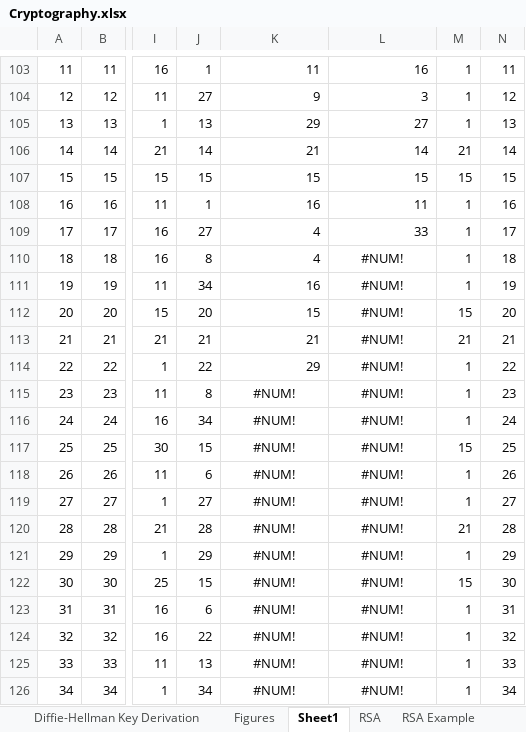
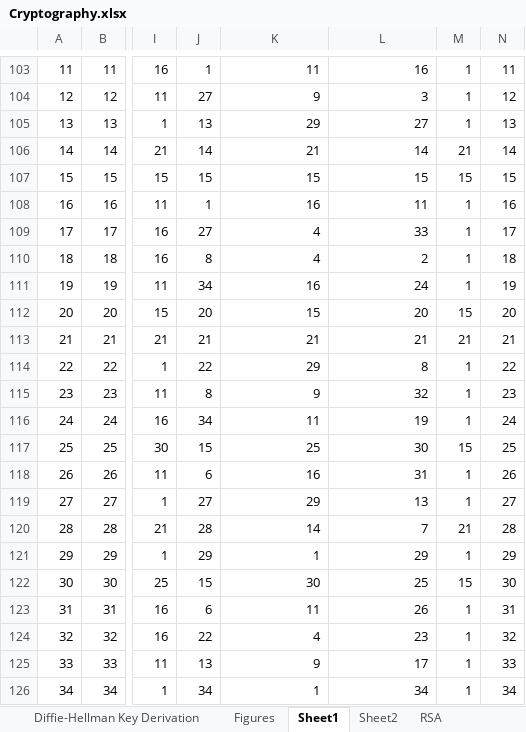
Before and after one commit to dchampion/crypto, an Excel workbook: Cryptography.xlsx, sheet Sheet1, drawn as a sheet; only a part is shown, gaps mark what is left out; values as stored, in another font and other column widths than the file's, no borders; the diff covers the shown part only; the diff names each change by its address in the sheet, - before the commit and + after, or states it on an @@ line.

```diff
--- a/Cryptography.xlsx (sheet Sheet1)
+++ b/Cryptography.xlsx (sheet Sheet1)
+sheet tab: Sheet2
-L110: #NUM!
+L110: 2
-L110:L114 alignment: center
+L110:L114 alignment: right
-L111: #NUM!
+L111: 24
-L112: #NUM!
+L112: 20
-L113: #NUM!
+L113: 21
-L114: #NUM!
+L114: 8
-K115: #NUM!
+K115: 9
-K115:L126 alignment: center
+K115:L126 alignment: right
-L115: #NUM!
+L115: 32
-K116: #NUM!
+K116: 11
-L116: #NUM!
+L116: 19
-K117: #NUM!
+K117: 25
-L117: #NUM!
+L117: 30
-K118: #NUM!
+K118: 16
-L118: #NUM!
+L118: 31
-K119: #NUM!
+K119: 29
-L119: #NUM!
+L119: 13
-K120: #NUM!
+K120: 14
-L120: #NUM!
+L120: 7
-K121: #NUM!
+K121: 1
-L121: #NUM!
+L121: 29
-K122: #NUM!
+K122: 30
-L122: #NUM!
+L122: 25
-K123: #NUM!
+K123: 11
-L123: #NUM!
+L123: 26
-K124: #NUM!
+K124: 4
-L124: #NUM!
+L124: 23
-K125: #NUM!
+K125: 9
-L125: #NUM!
+L125: 17
-K126: #NUM!
+K126: 1
-L126: #NUM!
+L126: 34
```
Also changed, not shown: 3 edited cells and cell formats elsewhere in this sheet, 2 other files.
